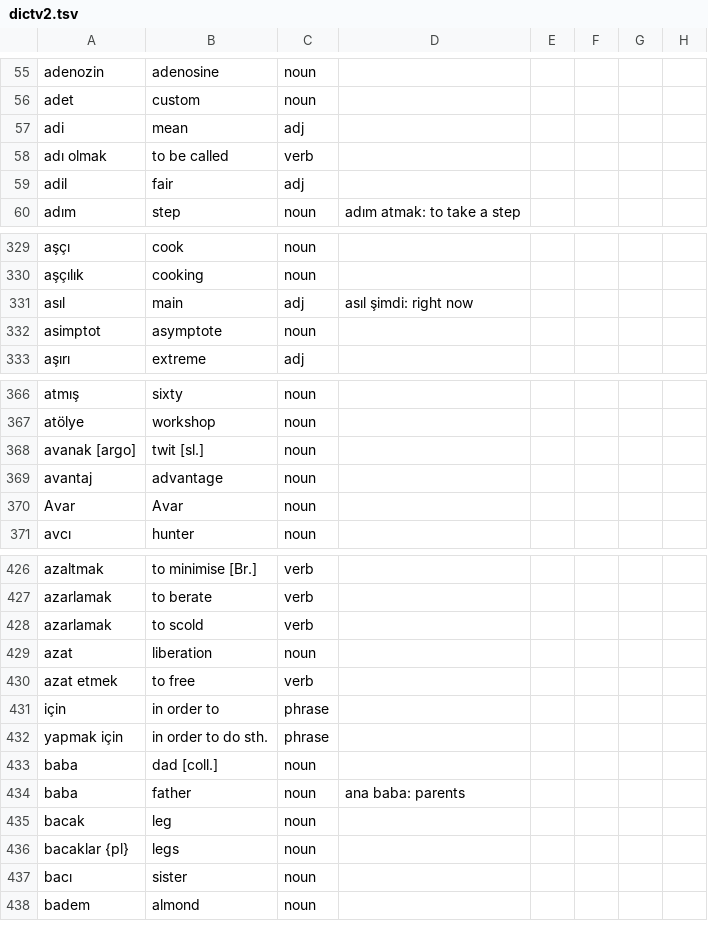
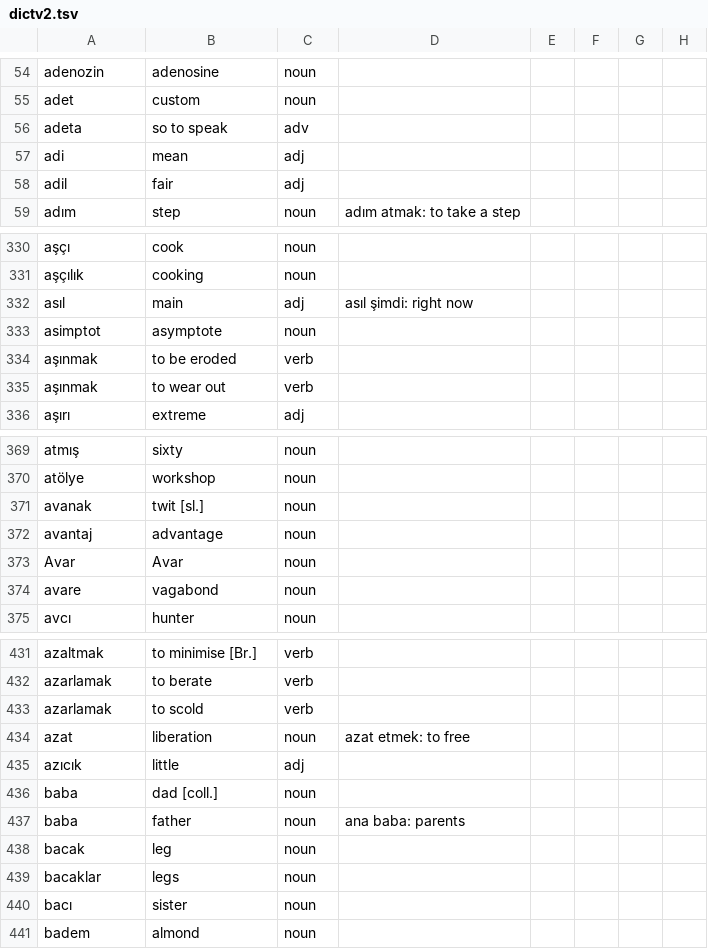
Before and after one commit to baloghe/tr_en_dictionary, a TSV file: input/dictv2.tsv, drawn as a sheet; only a part is shown, gaps mark what is left out; the diff covers the shown part only.

Commit message:
extension

```diff
--- a/input/dictv2.tsv
+++ b/input/dictv2.tsv
@@ -56,4 +55,4 @@ adenozin	adenosine	noun
 adet	custom	noun					
+adeta	so to speak	adv					
 adi	mean	adj					
-adı olmak	to be called	verb					
 adil	fair	adj					
@@ -332,2 +333,4 @@ asıl	main	adj	asıl şimdi: right now
 asimptot	asymptote	noun					
+aşınmak	to be eroded	verb
+aşınmak	to wear out	verb
 aşırı	extreme	adj					
@@ -367,5 +370,6 @@ atmış	sixty	noun
 atölye	workshop	noun					
-avanak [argo]	twit [sl.]	noun					
+avanak	twit [sl.]	noun					
 avantaj	advantage	noun					
 Avar	Avar	noun					
+avare	vagabond	noun
 avcı	hunter	noun					
@@ -428,6 +433,4 @@ azarlamak	to berate	verb
 azarlamak	to scold	verb					
-azat	liberation	noun					
-azat etmek	to free	verb					
-için	in order to	phrase					
-yapmak için	in order to do sth.	phrase					
+azat	liberation	noun	azat etmek: to free				
+azıcık	little	adj
 baba	dad [coll.]	noun					
@@ -435,3 +438,3 @@ baba	father	noun	ana baba: parents
 bacak	leg	noun					
-bacaklar {pl}	legs	noun					
+bacaklar	legs	noun					
 bacı	sister	noun					
```
Also changed, not shown: 5 added rows, 1 removed row and 1 edited cell elsewhere in this file.
